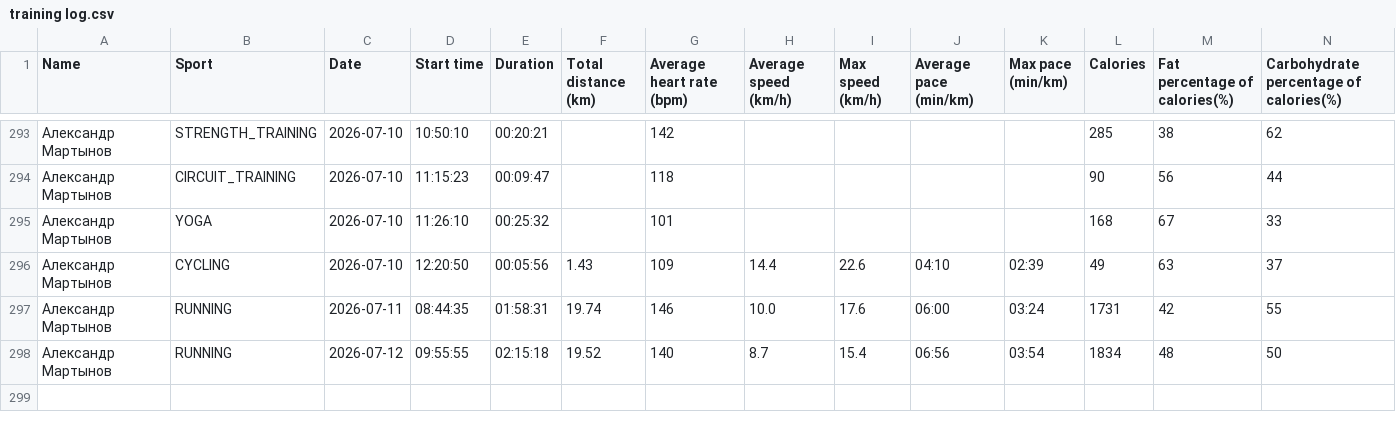
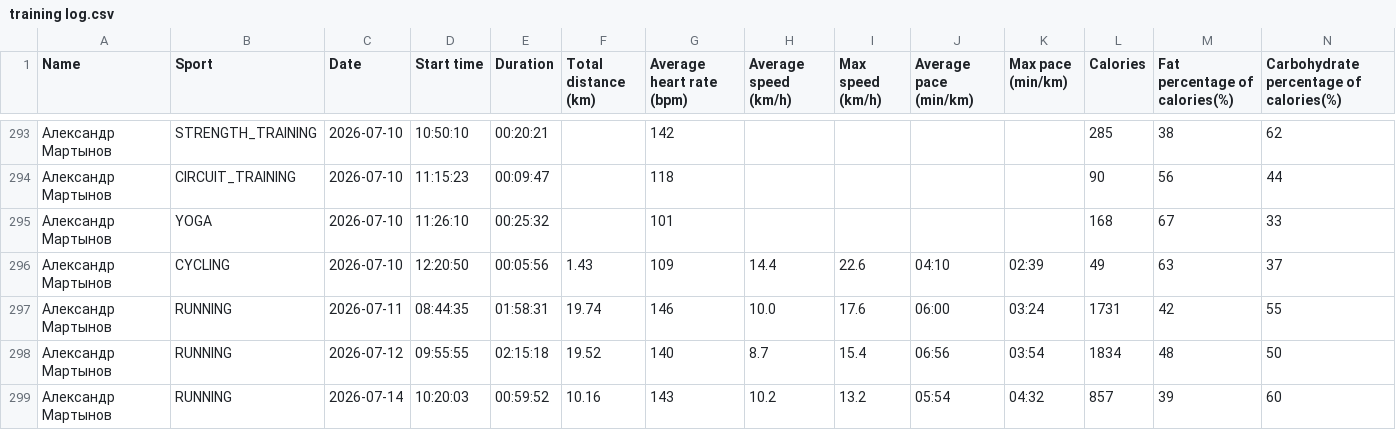
Before and after one commit to martynov-alex/workout, a CSV file: training log/training log.csv, drawn as a sheet; only a part is shown, gaps mark what is left out; rows hold the shown columns only; the diff names each change by its address in the sheet, - before the commit and + after, or states it on an @@ line.

```diff
--- a/training log/training log.csv
+++ b/training log/training log.csv
+row 299: Александр Мартынов | RUNNING | 2026-07-14 | 10:20:03 | 00:59:52 | 10.16 | 143 | 10.2 | 13.2 | 05:54 | 04:32 | 857 | 39 | 60
```
Also changed, not shown: cardio load/cardio load data from polar flow.csv, training plan/training plan.csv, 6 other files.
